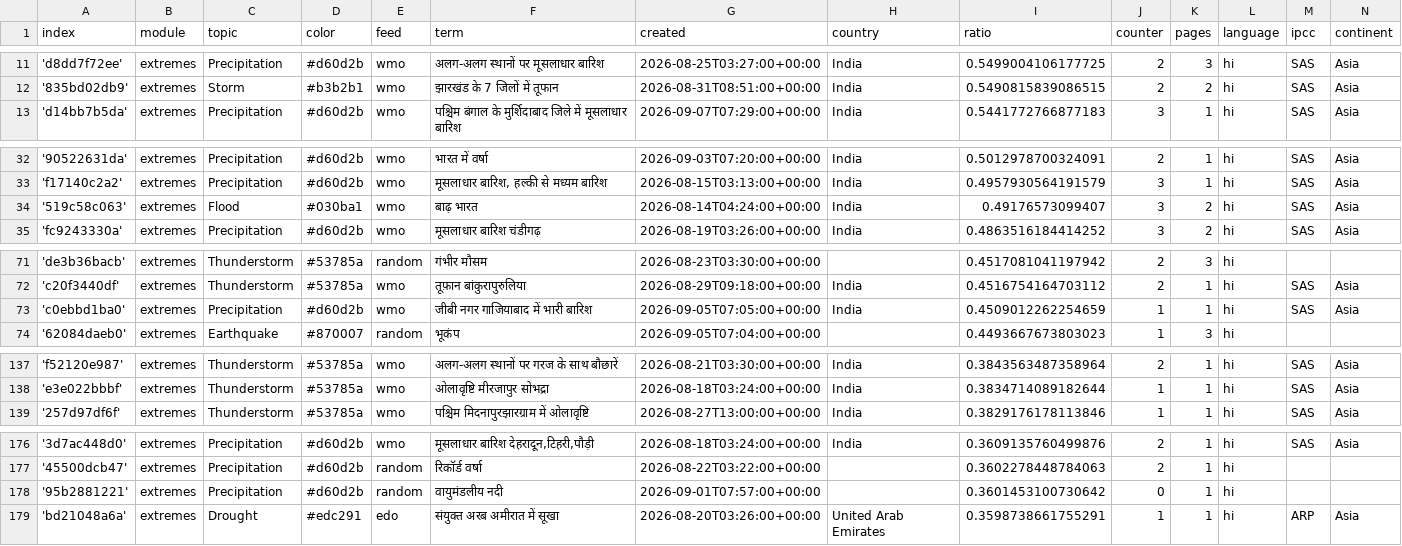
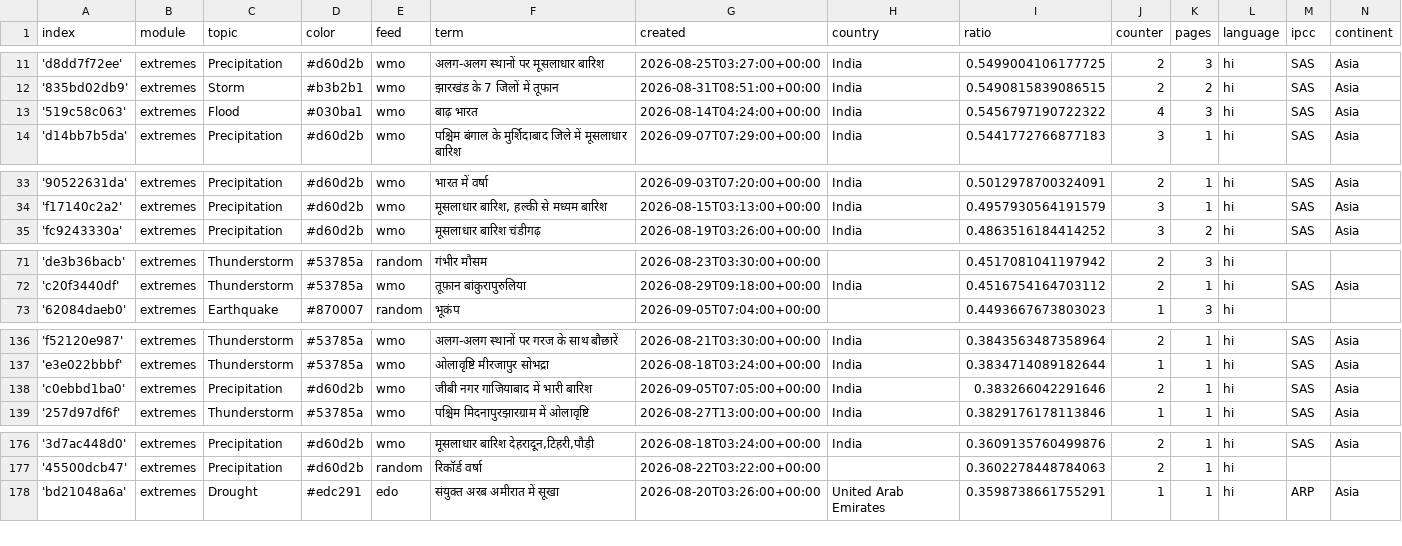
Before and after one commit to hannak555-news/HindiExtremes, a CSV file: terms.csv, drawn as a sheet; only a part is shown, gaps mark what is left out; the diff covers the shown part only.

Commit message:
Commit from GitHub Actions (harvest:0.0)

```diff
--- a/terms.csv
+++ b/terms.csv
@@ -12,2 +12,3 @@ index,module,topic,color,feed,term,created,country,ratio,counter,pages,language,
 '835bd02db9',extremes,Storm,#b3b2b1,wmo,झारखंड के 7 जिलों में तूफान,2026-08-31T08:51:00+00:00,India,0.5490815839086515,2,2,hi,SAS,Asia
+'519c58c063',extremes,Flood,#030ba1,wmo,बाढ़ भारत,2026-08-14T04:24:00+00:00,India,0.5456797190722322,4,3,hi,SAS,Asia
 'd14bb7b5da',extremes,Precipitation,#d60d2b,wmo,पश्चिम बंगाल के मुर्शिदाबाद जिले में मूसलाधार बारिश,2026-09-07T07:29:00+00:00,India,0.5441772766877183,3,1,hi,SAS,Asia
@@ -33,3 +34,2 @@ index,module,topic,color,feed,term,created,country,ratio,counter,pages,language,
 'f17140c2a2',extremes,Precipitation,#d60d2b,wmo,"मूसलाधार बारिश, हल्की से मध्यम बारिश",2026-08-15T03:13:00+00:00,India,0.4957930564191579,3,1,hi,SAS,Asia
-'519c58c063',extremes,Flood,#030ba1,wmo,बाढ़ भारत,2026-08-14T04:24:00+00:00,India,0.49176573099407,3,2,hi,SAS,Asia
 'fc9243330a',extremes,Precipitation,#d60d2b,wmo,मूसलाधार बारिश चंडीगढ़,2026-08-19T03:26:00+00:00,India,0.4863516184414252,3,2,hi,SAS,Asia
@@ -72,3 +72,2 @@ index,module,topic,color,feed,term,created,country,ratio,counter,pages,language,
 'c20f3440df',extremes,Thunderstorm,#53785a,wmo,तूफ़ान बांकुरापुरुलिया,2026-08-29T09:18:00+00:00,India,0.4516754164703112,2,1,hi,SAS,Asia
-'c0ebbd1ba0',extremes,Precipitation,#d60d2b,wmo,जीबी नगर गाजियाबाद में भारी बारिश,2026-09-05T07:05:00+00:00,India,0.4509012262254659,1,1,hi,SAS,Asia
 '62084daeb0',extremes,Earthquake,#870007,random,भूकंप,2026-09-05T07:04:00+00:00,,0.4493667673803023,1,3,hi,,
@@ -138,2 +137,3 @@ index,module,topic,color,feed,term,created,country,ratio,counter,pages,language,
 'e3e022bbbf',extremes,Thunderstorm,#53785a,wmo,ओलावृष्टि मीरजापुर सोभद्रा,2026-08-18T03:24:00+00:00,India,0.3834714089182644,1,1,hi,SAS,Asia
+'c0ebbd1ba0',extremes,Precipitation,#d60d2b,wmo,जीबी नगर गाजियाबाद में भारी बारिश,2026-09-05T07:05:00+00:00,India,0.383266042291646,2,1,hi,SAS,Asia
 '257d97df6f',extremes,Thunderstorm,#53785a,wmo,पश्चिम मिदनापुरझारग्राम में ओलावृष्टि,2026-08-27T13:00:00+00:00,India,0.3829176178113846,1,1,hi,SAS,Asia
@@ -177,3 +177,2 @@ index,module,topic,color,feed,term,created,country,ratio,counter,pages,language,
 '45500dcb47',extremes,Precipitation,#d60d2b,random,रिकॉर्ड वर्षा,2026-08-22T03:22:00+00:00,,0.3602278448784063,2,1,hi,,
-'95b2881221',extremes,Precipitation,#d60d2b,random,वायुमंडलीय नदी,2026-09-01T07:57:00+00:00,,0.3601453100730642,0,1,hi,,
 'bd21048a6a',extremes,Drought,#edc291,edo,संयुक्त अरब अमीरात में सूखा,2026-08-20T03:26:00+00:00,United Arab Emirates,0.3598738661755291,1,1,hi,ARP,Asia
```
Also changed, not shown: 1 added row and 2 edited cells elsewhere in this file.
